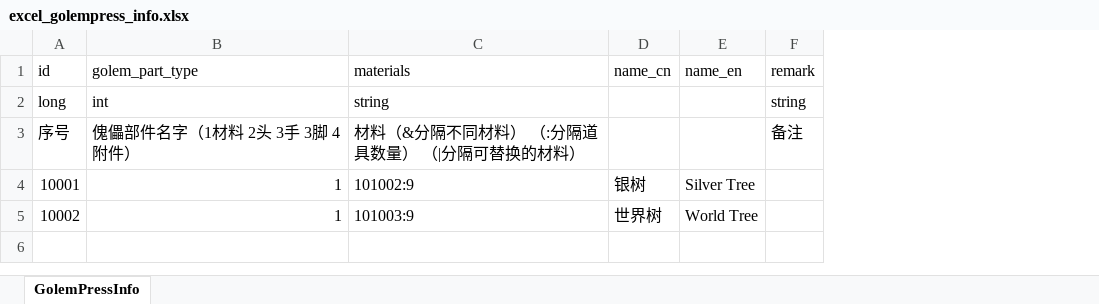
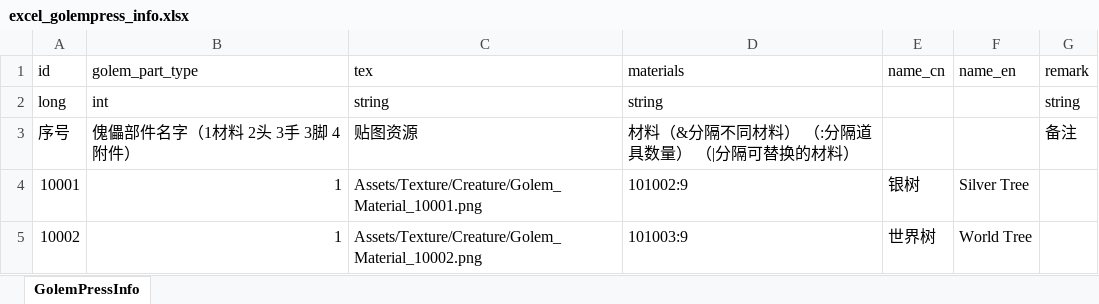
Before and after one commit to wobushiren79/ThaumAge, an Excel workbook: ThaumAge/Assets/Data/Excel/excel_golempress_info.xlsx, sheet GolemPressInfo, drawn as a sheet; values as stored, in another font and other column widths than the file's, no borders; the diff names each change by its address in the sheet, - before the commit and + after, or states it on an @@ line.

```diff
--- a/ThaumAge/Assets/Data/Excel/excel_golempress_info.xlsx (sheet GolemPressInfo)
+++ b/ThaumAge/Assets/Data/Excel/excel_golempress_info.xlsx (sheet GolemPressInfo)
+column C (tex), rows 2-5: string | 贴图资源 | Assets/Texture/Creature/Golem_Material_10001.png | Assets/Texture/Creature/Golem_Material_10002.png
```
Also changed, not shown: 24 other files.
